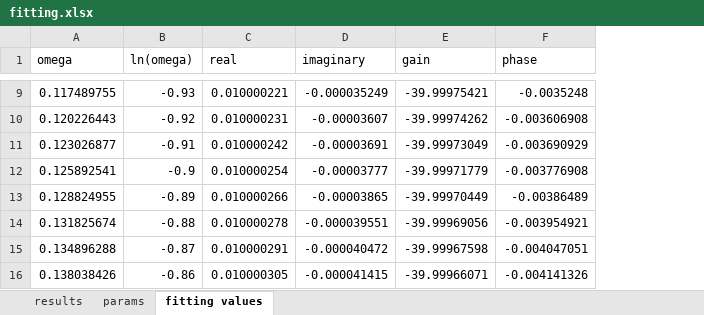
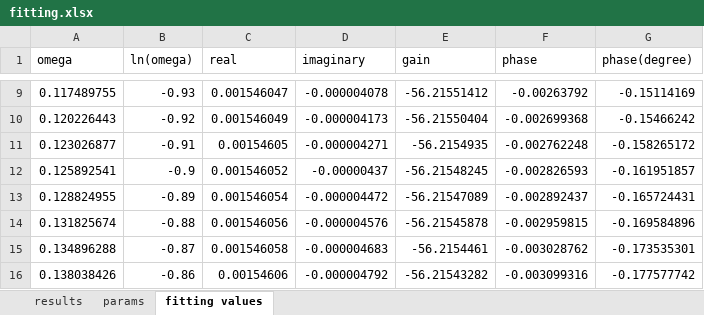
Before and after one commit to jnskkmhr/Experiment_I, an Excel workbook: 03/data/GroupC-3/fitting.xlsx, sheet fitting values, drawn as a sheet; only a part is shown, gaps mark what is left out; values as stored, in another font and other column widths than the file's, no borders; the diff covers the shown part only; the diff names each change by its address in the sheet, - before the commit and + after, or states it on an @@ line.

```diff
--- a/03/data/GroupC-3/fitting.xlsx (sheet fitting values)
+++ b/03/data/GroupC-3/fitting.xlsx (sheet fitting values)
+column G (phase(degree)), rows 9-16: -0.15114169 | -0.15466242 | -0.158265172 | -0.161951857 | -0.165724431 | -0.169584896 | -0.173535301 | -0.177577742
-C9 (real): 0.010000221
+C9 (real): 0.001546047
-D9 (imaginary): -0.000035249
+D9 (imaginary): -0.000004078
-E9 (gain): -39.99975421
+E9 (gain): -56.21551412
-F9 (phase): -0.0035248
+F9 (phase): -0.00263792
-C10 (real): 0.010000231
+C10 (real): 0.001546049
-D10 (imaginary): -0.00003607
+D10 (imaginary): -0.000004173
-E10 (gain): -39.99974262
+E10 (gain): -56.21550404
-F10 (phase): -0.003606908
+F10 (phase): -0.002699368
-C11 (real): 0.010000242
+C11 (real): 0.00154605
-D11 (imaginary): -0.00003691
+D11 (imaginary): -0.000004271
-E11 (gain): -39.99973049
+E11 (gain): -56.2154935
-F11 (phase): -0.003690929
+F11 (phase): -0.002762248
-C12 (real): 0.010000254
+C12 (real): 0.001546052
-D12 (imaginary): -0.00003777
+D12 (imaginary): -0.00000437
-E12 (gain): -39.99971779
+E12 (gain): -56.21548245
-F12 (phase): -0.003776908
+F12 (phase): -0.002826593
-C13 (real): 0.010000266
+C13 (real): 0.001546054
-D13 (imaginary): -0.00003865
+D13 (imaginary): -0.000004472
-E13 (gain): -39.99970449
+E13 (gain): -56.21547089
-F13 (phase): -0.00386489
+F13 (phase): -0.002892437
-C14 (real): 0.010000278
+C14 (real): 0.001546056
-D14 (imaginary): -0.000039551
+D14 (imaginary): -0.000004576
-E14 (gain): -39.99969056
+E14 (gain): -56.21545878
-F14 (phase): -0.003954921
+F14 (phase): -0.002959815
-C15 (real): 0.010000291
+C15 (real): 0.001546058
-D15 (imaginary): -0.000040472
+D15 (imaginary): -0.000004683
-E15 (gain): -39.99967598
+E15 (gain): -56.2154461
-F15 (phase): -0.004047051
+F15 (phase): -0.003028762
-C16 (real): 0.010000305
+C16 (real): 0.00154606
-D16 (imaginary): -0.000041415
+D16 (imaginary): -0.000004792
-E16 (gain): -39.99966071
+E16 (gain): -56.21543282
-F16 (phase): -0.004141326
+F16 (phase): -0.003099316
```
Also changed, not shown: 1172 edited cells elsewhere in this sheet, sheet results, sheet params, formulas that keep their value, charts or pictures, 23 other files.
